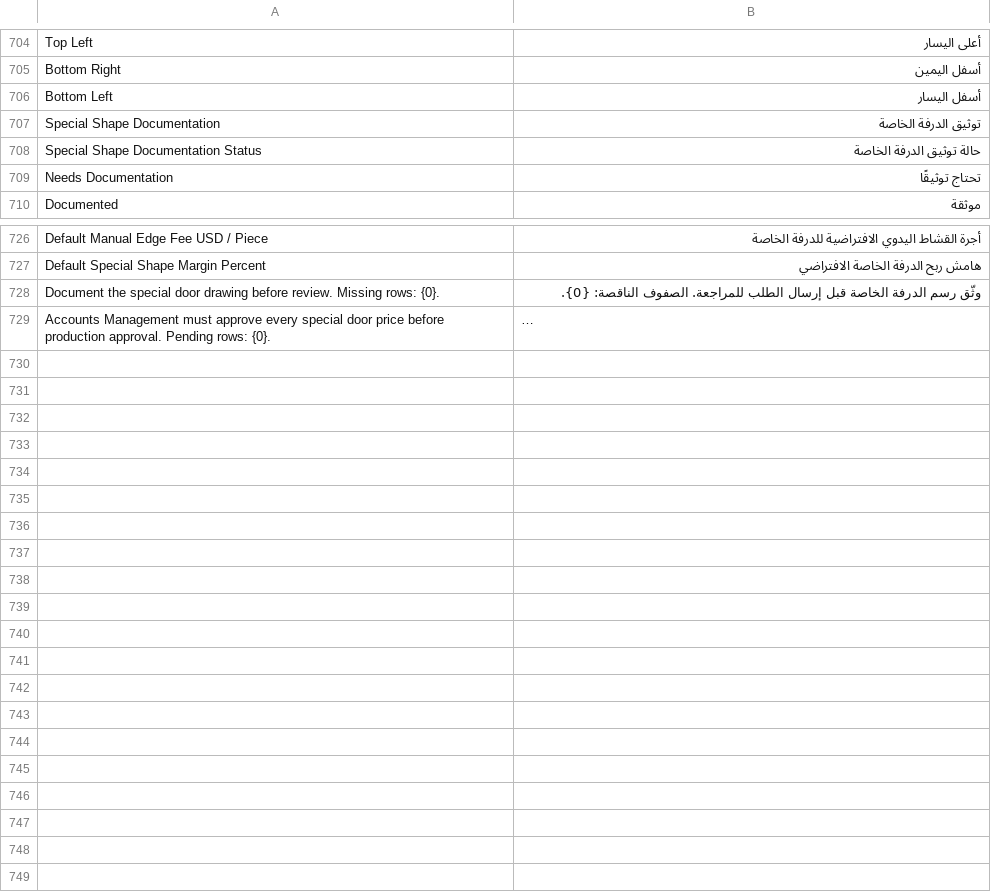
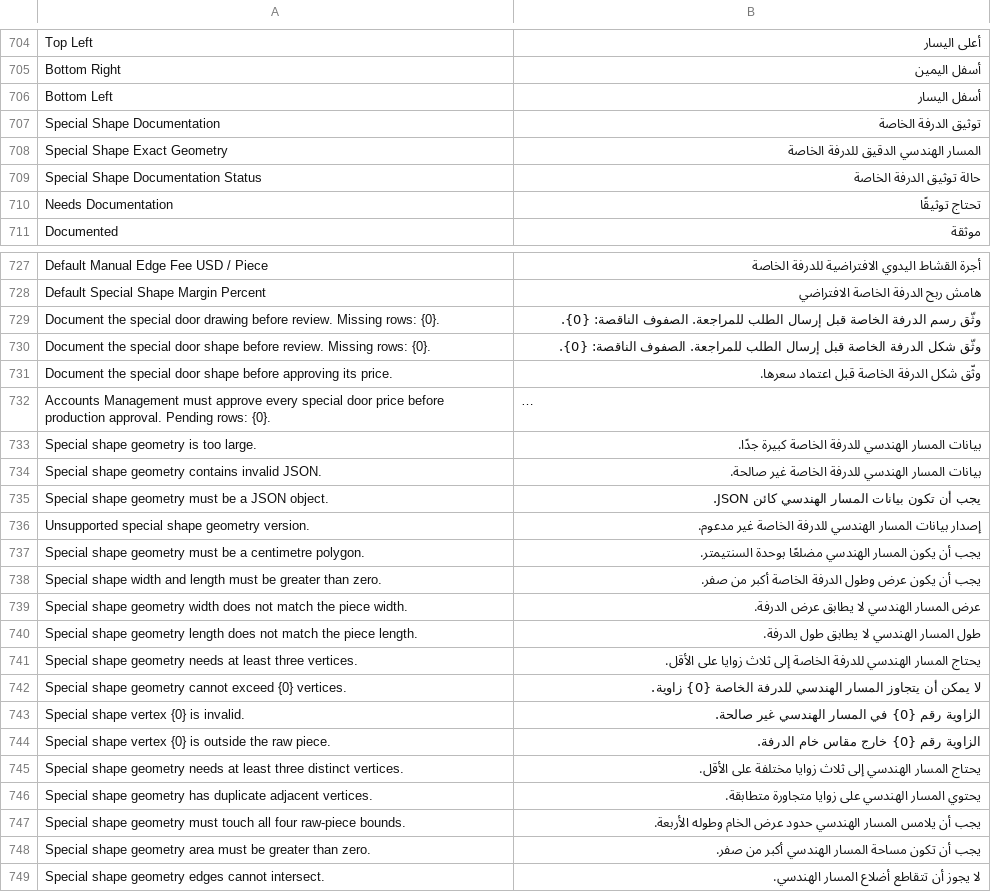
Before and after one commit to Hasan-Alhendi/almdina-erp, a CSV file: almdina_erp/translations/ar.csv, drawn as a sheet; only a part is shown, gaps mark what is left out; long unchanged cells end in …; the diff names each change by its address in the sheet, - before the commit and + after, or states it on an @@ line.

Commit message:
Build exact custom door shapes

```diff
--- a/almdina_erp/translations/ar.csv
+++ b/almdina_erp/translations/ar.csv
+row 708: Special Shape Exact Geometry | المسار الهندسي الدقيق للدرفة الخاصة
+row 730: Document the special door shape before review. Missing rows: {0}. | وثّق شكل الدرفة الخاصة قبل إرسال الطلب للمراجعة. الصفوف الناقصة: {0}.
+row 731: Document the special door shape before approving its price. | وثّق شكل الدرفة الخاصة قبل اعتماد سعرها.
+row 733: Special shape geometry is too large. | بيانات المسار الهندسي للدرفة الخاصة كبيرة جدًا.
+row 734: Special shape geometry contains invalid JSON. | بيانات المسار الهندسي للدرفة الخاصة غير صالحة.
+row 735: Special shape geometry must be a JSON object. | يجب أن تكون بيانات المسار الهندسي كائن JSON.
+row 736: Unsupported special shape geometry version. | إصدار بيانات المسار الهندسي للدرفة الخاصة غير مدعوم.
+row 737: Special shape geometry must be a centimetre polygon. | يجب أن يكون المسار الهندسي مضلعًا بوحدة السنتيمتر.
+row 738: Special shape width and length must be greater than zero. | يجب أن يكون عرض وطول الدرفة الخاصة أكبر من صفر.
+row 739: Special shape geometry width does not match the piece width. | عرض المسار الهندسي لا يطابق عرض الدرفة.
+row 740: Special shape geometry length does not match the piece length. | طول المسار الهندسي لا يطابق طول الدرفة.
+row 741: Special shape geometry needs at least three vertices. | يحتاج المسار الهندسي للدرفة الخاصة إلى ثلاث زوايا على الأقل.
+row 742: Special shape geometry cannot exceed {0} vertices. | لا يمكن أن يتجاوز المسار الهندسي للدرفة الخاصة {0} زاوية.
+row 743: Special shape vertex {0} is invalid. | الزاوية رقم {0} في المسار الهندسي غير صالحة.
+row 744: Special shape vertex {0} is outside the raw piece. | الزاوية رقم {0} خارج مقاس خام الدرفة.
+row 745: Special shape geometry needs at least three distinct vertices. | يحتاج المسار الهندسي إلى ثلاث زوايا مختلفة على الأقل.
+row 746: Special shape geometry has duplicate adjacent vertices. | يحتوي المسار الهندسي على زوايا متجاورة متطابقة.
+row 747: Special shape geometry must touch all four raw-piece bounds. | يجب أن يلامس المسار الهندسي حدود عرض الخام وطوله الأربعة.
+row 748: Special shape geometry area must be greater than zero. | يجب أن تكون مساحة المسار الهندسي أكبر من صفر.
+row 749: Special shape geometry edges cannot intersect. | لا يجوز أن تتقاطع أضلاع المسار الهندسي.
```
Also changed, not shown: 24 other files.
